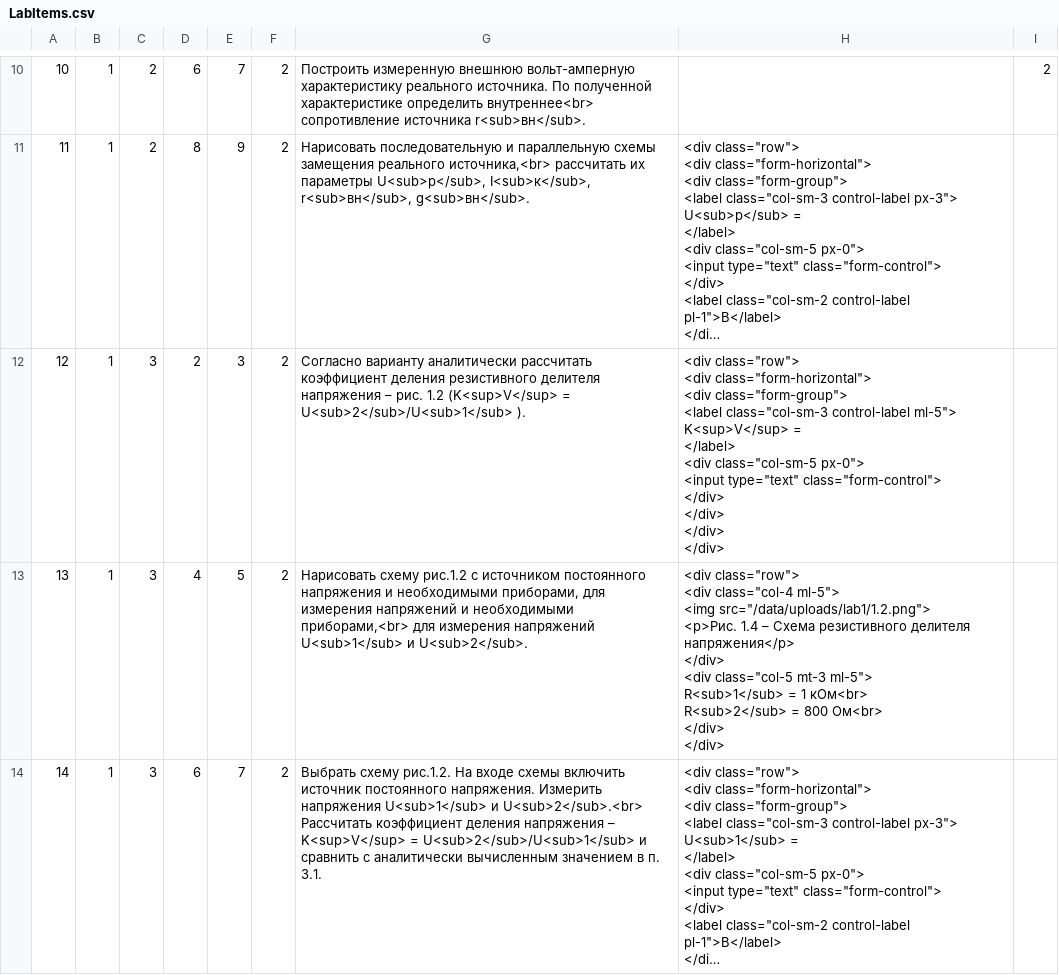
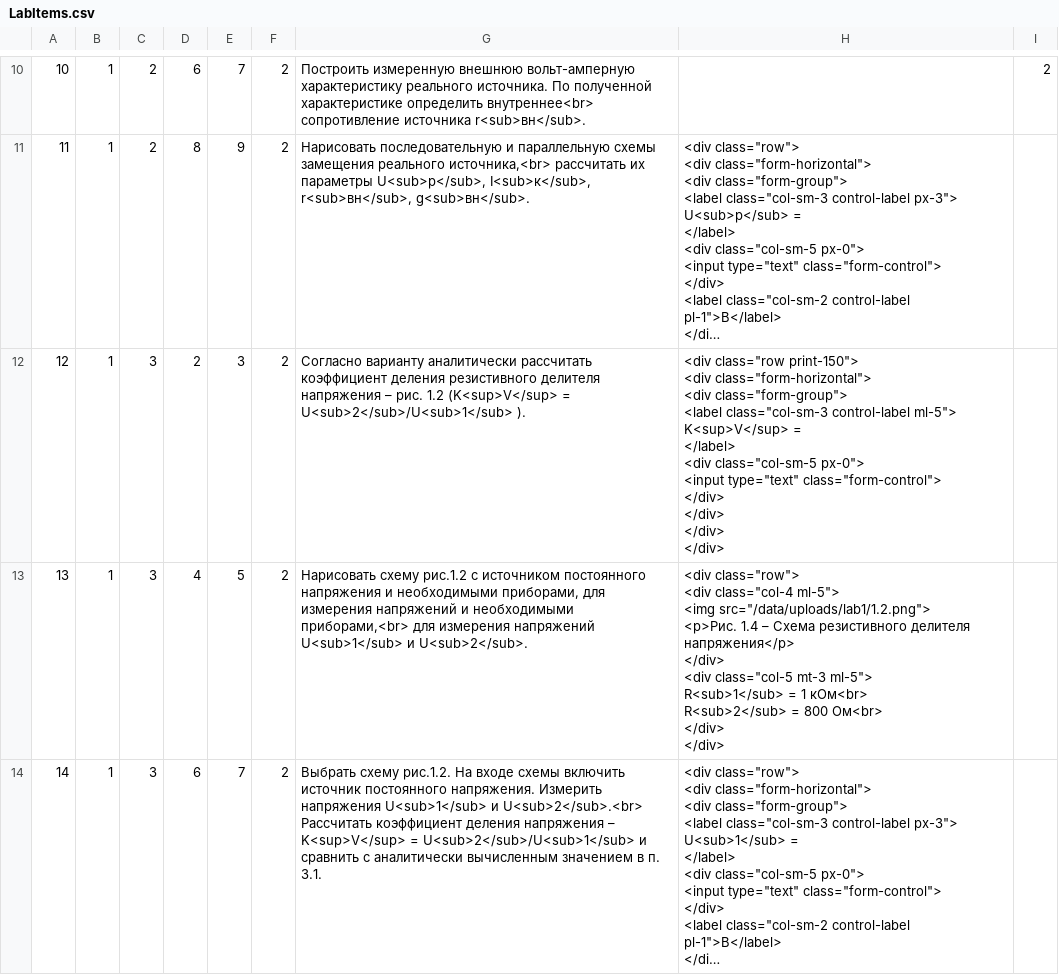
Before and after one commit to shavelskiy/virtualLab, a CSV file: htdocs/console/controllers/files/LabItems.csv, drawn as a sheet; only a part is shown, gaps mark what is left out; long unchanged cells end in …; ↵ is a line break in a cell; the diff covers the shown part only; the diff names each change by its address in the sheet, - before the commit and + after, or states it on an @@ line.

Commit message:
new export

```diff
--- a/htdocs/console/controllers/files/LabItems.csv
+++ b/htdocs/console/controllers/files/LabItems.csv
-H12: <div class="row"> ↵ <div class="form-horizontal">…
+H12: <div class="row print-150"> ↵ <div class="form-horizontal">…
```
Also changed, not shown: 2 edited cells elsewhere in this file.
